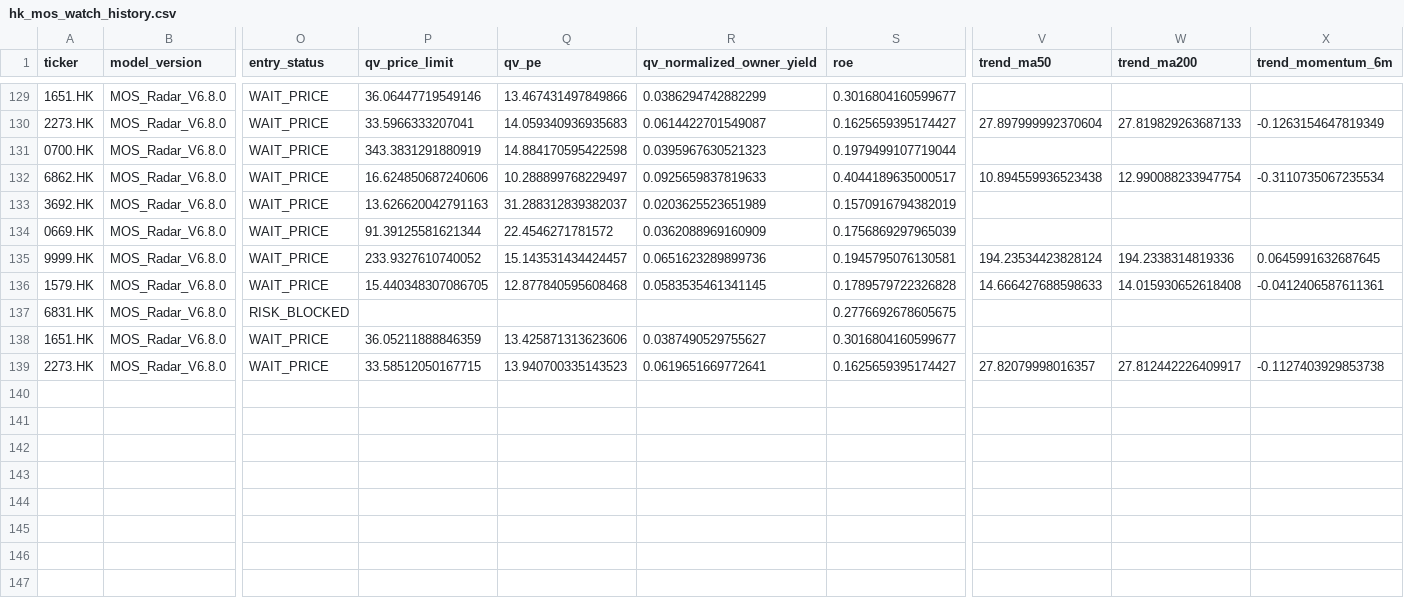
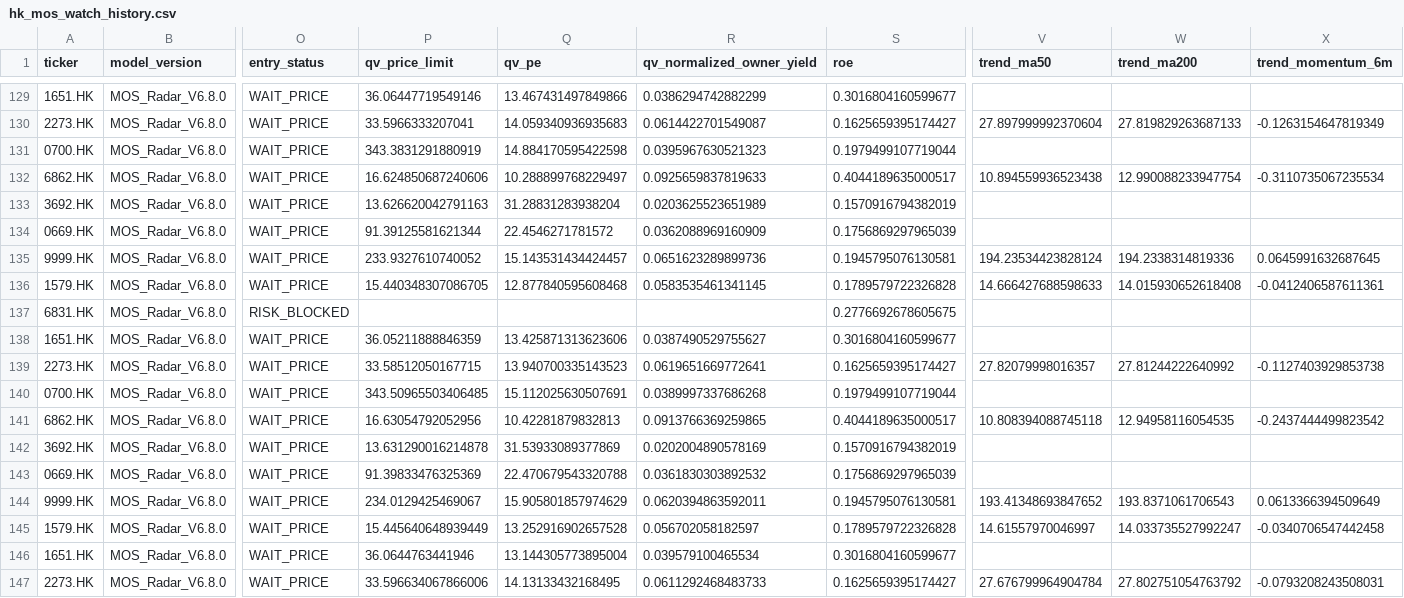
Before and after one commit to liming-chuan/mos-radar, a CSV file: state/hk_mos_watch_history.csv, drawn as a sheet; only a part is shown, gaps mark what is left out; rows hold the shown columns only; the diff names each change by its address in the sheet, - before the commit and + after, or states it on an @@ line.

Commit message:
update hk mos radar public state

```diff
--- a/state/hk_mos_watch_history.csv
+++ b/state/hk_mos_watch_history.csv
-Q133 (qv_pe): 31.288312839382037
+Q133 (qv_pe): 31.28831283938204
-W139 (trend_ma200): 27.812442226409917
+W139 (trend_ma200): 27.81244222640992
+row 140: 0700.HK | MOS_Radar_V6.8.0 | WAIT_PRICE | 343.50965503406485 | 15.112025630507691 | 0.0389997337686268 | 0.1979499107719044
+row 141: 6862.HK | MOS_Radar_V6.8.0 | WAIT_PRICE | 16.63054792052956 | 10.42281879832813 | 0.0913766369259865 | 0.4044189635000517 | 10.808394088745118 | 12.94958116054535 | -0.2437444499823542
+row 142: 3692.HK | MOS_Radar_V6.8.0 | WAIT_PRICE | 13.631290016214878 | 31.53933089377869 | 0.0202004890578169 | 0.1570916794382019
+row 143: 0669.HK | MOS_Radar_V6.8.0 | WAIT_PRICE | 91.39833476325369 | 22.470679543320788 | 0.0361830303892532 | 0.1756869297965039
+row 144: 9999.HK | MOS_Radar_V6.8.0 | WAIT_PRICE | 234.0129425469067 | 15.905801857974629 | 0.0620394863592011 | 0.1945795076130581 | 193.41348693847652 | 193.8371061706543 | 0.0613366394509649
+row 145: 1579.HK | MOS_Radar_V6.8.0 | WAIT_PRICE | 15.445640648939449 | 13.252916902657528 | 0.056702058182597 | 0.1789579722326828 | 14.61557970046997 | 14.033735527992247 | -0.0340706547442458
+row 146: 1651.HK | MOS_Radar_V6.8.0 | WAIT_PRICE | 36.0644763441946 | 13.144305773895004 | 0.039579100465534 | 0.3016804160599677
+row 147: 2273.HK | MOS_Radar_V6.8.0 | WAIT_PRICE | 33.596634067866006 | 14.13133432168495 | 0.0611292468483733 | 0.1625659395174427 | 27.676799964904784 | 27.802751054763792 | -0.0793208243508031
```
Also changed, not shown: 1 other file.
